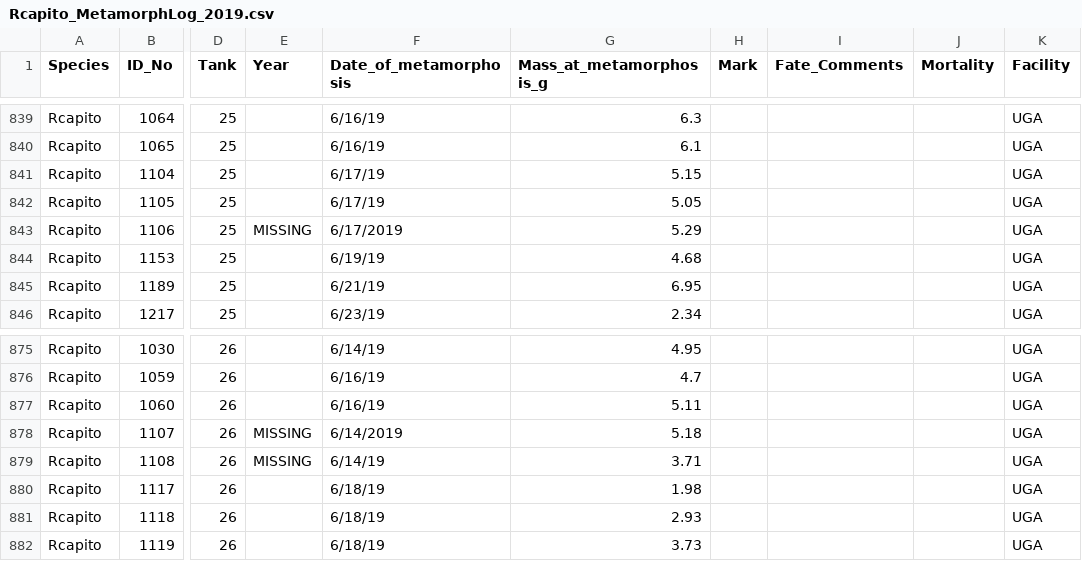
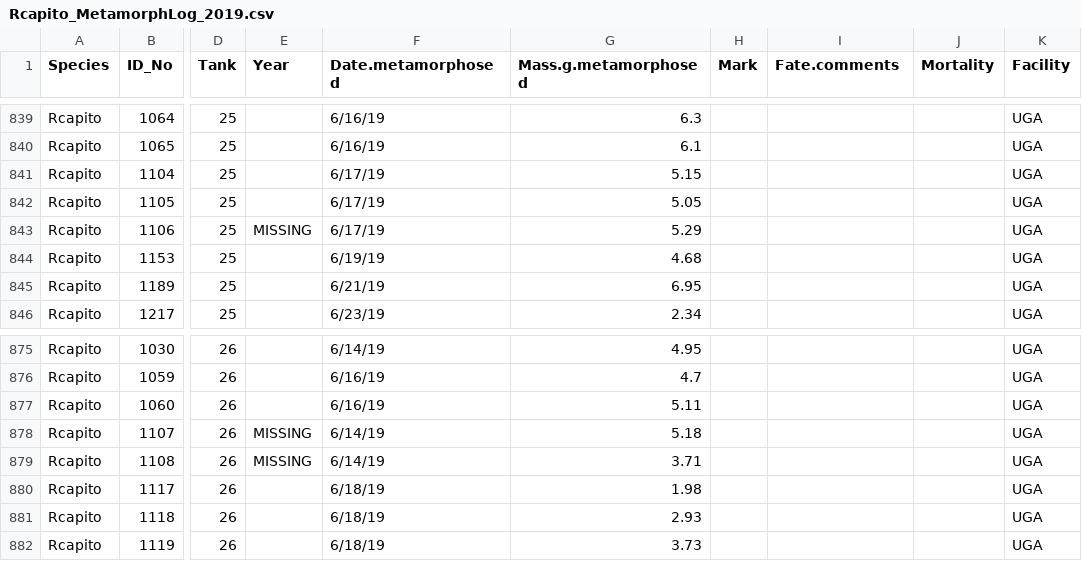
Before and after one commit to Maerz-Lab/Kaplan-Senior-Thesis, a CSV file: Rcapito_MetamorphLog_2019.csv, drawn as a sheet; only a part is shown, gaps mark what is left out; the diff names each change by its address in the sheet, - before the commit and + after, or states it on an @@ line.

```diff
--- a/Rcapito_MetamorphLog_2019.csv
+++ b/Rcapito_MetamorphLog_2019.csv
-F1: Date_of_metamorphosis
+F1: Date.metamorphosed
-G1: Mass_at_metamorphosis_g
+G1: Mass.g.metamorphosed
-I1: Fate_Comments
+I1: Fate.comments
-F843 (Date.metamorphosed): 6/17/2019
+F843 (Date.metamorphosed): 6/17/19
-F878 (Date.metamorphosed): 6/14/2019
+F878 (Date.metamorphosed): 6/14/19
```
Also changed, not shown: Rcapito_MetamorphLog_2015.csv, Rcapito_MetamorphLog_2017.csv, 16 other files.
